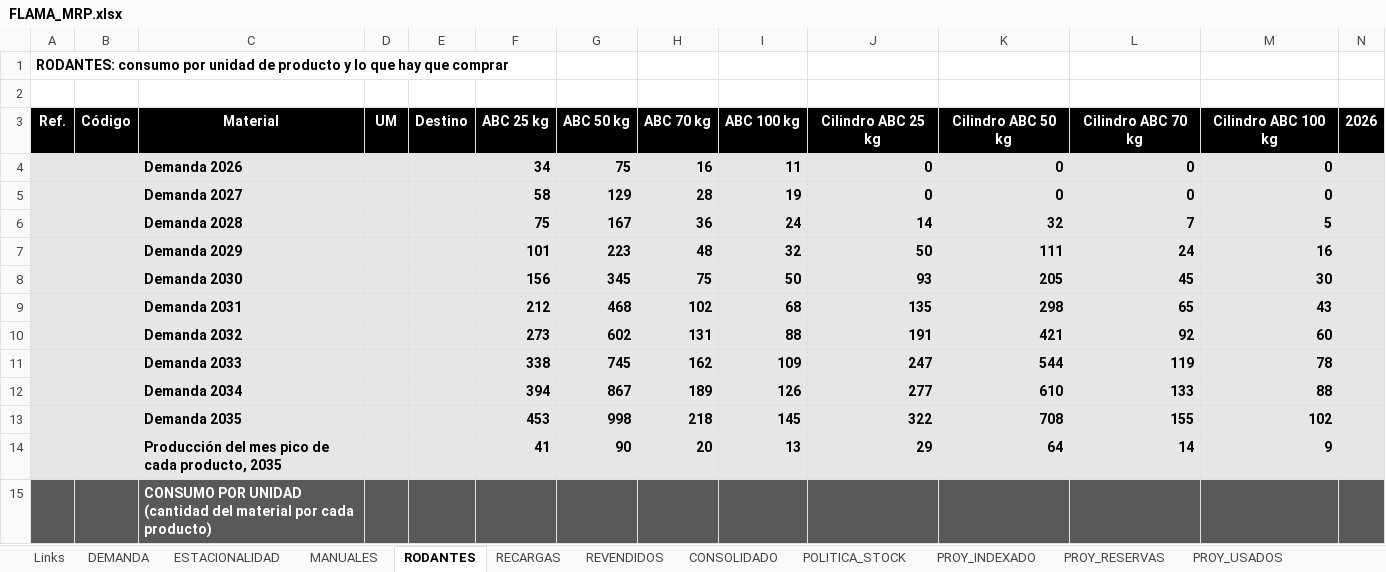
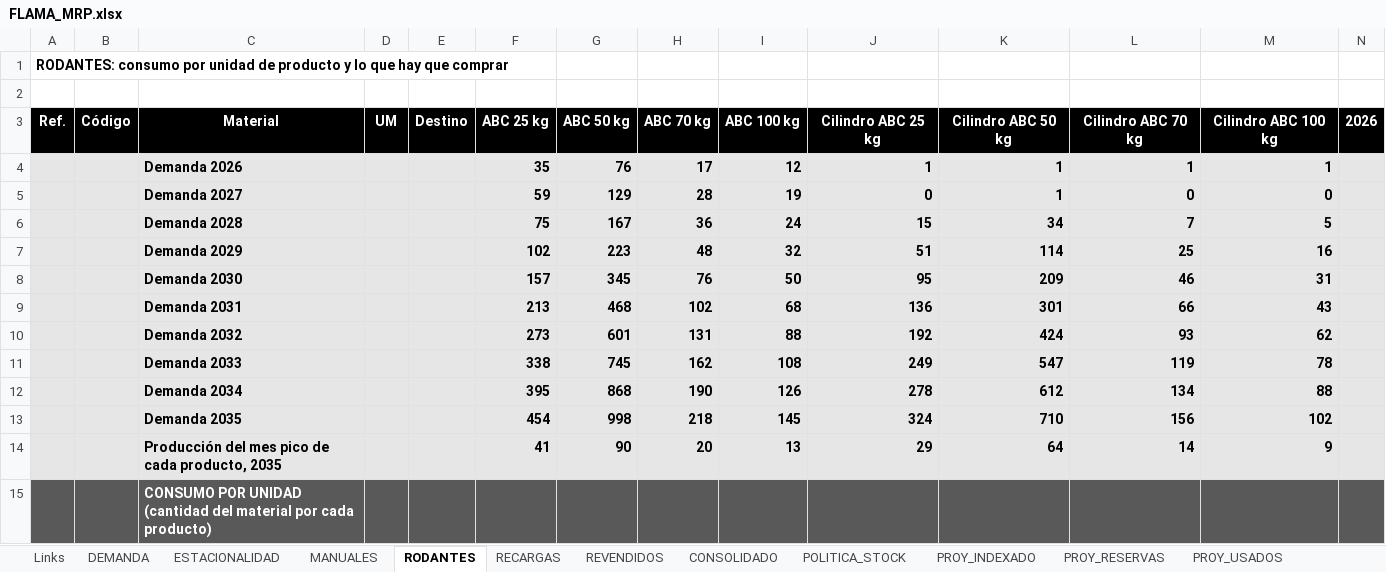
Before and after one commit to TadeoSinay/planos_flama-, an Excel workbook: salida/mrp/FLAMA_MRP.xlsx, sheet RODANTES, drawn as a sheet; only a part is shown; values as stored, in another font and other column widths than the file's, no borders; removed rows and columns are numbered as before the commit, all else as after; rows hold the shown columns only; the diff covers the shown part only; the diff names each change by its address in the sheet, - before the commit and + after, or states it on an @@ line.

```diff
--- a/salida/mrp/FLAMA_MRP.xlsx (sheet RODANTES)
+++ b/salida/mrp/FLAMA_MRP.xlsx (sheet RODANTES)
-row 4:  |  | Demanda 2026 |  |  | 34 | 75 | 16 | 11 | 0 | 0 | 0 | 0
+row 4:  |  | Demanda 2026 |  |  | 35 | 76 | 17 | 12 | 1 | 1 | 1 | 1
-F5: 58
+F5: 59
-K5: 0
+K5: 1
-J6: 14
+J6: 15
-K6: 32
+K6: 34
-F7: 101
+F7: 102
-J7: 50
+J7: 51
-K7: 111
+K7: 114
-L7: 24
+L7: 25
-row 8:  |  | Demanda 2030 |  |  | 156 | 345 | 75 | 50 | 93 | 205 | 45 | 30
+row 8:  |  | Demanda 2030 |  |  | 157 | 345 | 76 | 50 | 95 | 209 | 46 | 31
-F9: 212
+F9: 213
-J9: 135
+J9: 136
-K9: 298
+K9: 301
-L9: 65
+L9: 66
-row 10:  |  | Demanda 2032 |  |  | 273 | 602 | 131 | 88 | 191 | 421 | 92 | 60
+row 10:  |  | Demanda 2032 |  |  | 273 | 601 | 131 | 88 | 192 | 424 | 93 | 62
-I11: 109
+I11: 108
-J11: 247
+J11: 249
-K11: 544
+K11: 547
-row 12:  |  | Demanda 2034 |  |  | 394 | 867 | 189 | 126 | 277 | 610 | 133 | 88
+row 12:  |  | Demanda 2034 |  |  | 395 | 868 | 190 | 126 | 278 | 612 | 134 | 88
-F13: 453
+F13: 454
-J13: 322
+J13: 324
-K13: 708
+K13: 710
-L13: 155
+L13: 156
```
Also changed, not shown: 526 edited cells elsewhere in this sheet, sheet CONSOLIDADO, sheet MANUALES, sheet ESTACIONALIDAD, sheet POLITICA_STOCK, sheet RECARGAS, sheet DEMANDA, 1 more sheet, formulas that keep their value, 2 other files.
